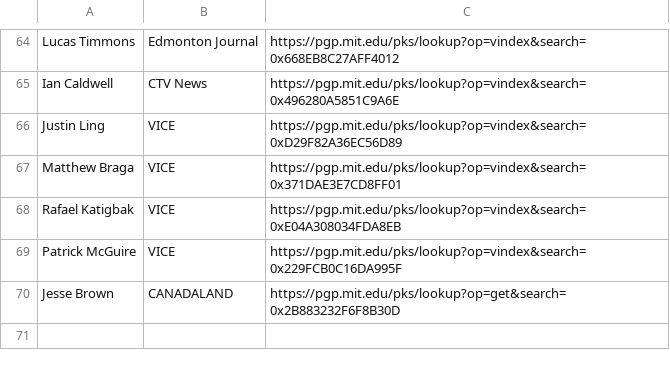
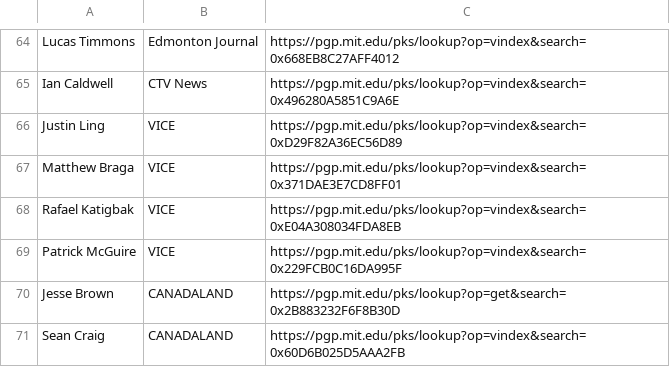
Before and after one commit to aagt/encrypt-canadian-journalism, a CSV file: journalists.csv, drawn as a sheet; only a part is shown, gaps mark what is left out.

Commit message:
Update journalists.csv

```diff
--- a/journalists.csv
+++ b/journalists.csv
@@ -70 +70,2 @@
 "Jesse Brown", "CANADALAND", https://pgp.mit.edu/pks/lookup?op=get&search=0x2B883232F6F8B30D
+"Sean Craig", "CANADALAND", https://pgp.mit.edu/pks/lookup?op=vindex&search=0x60D6B025D5AAA2FB
```
